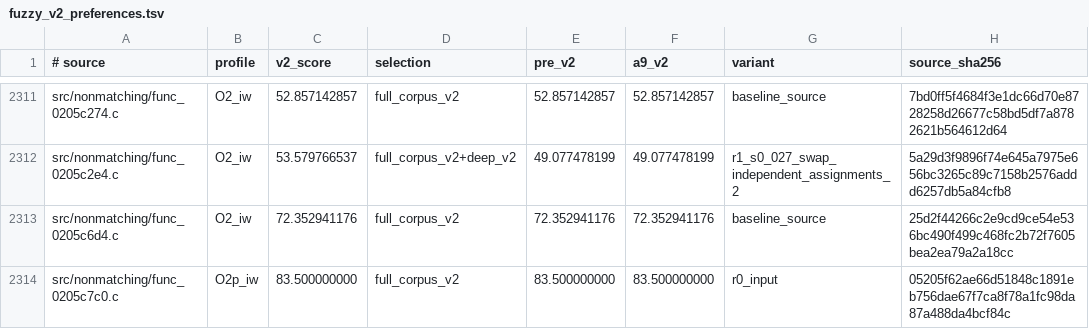
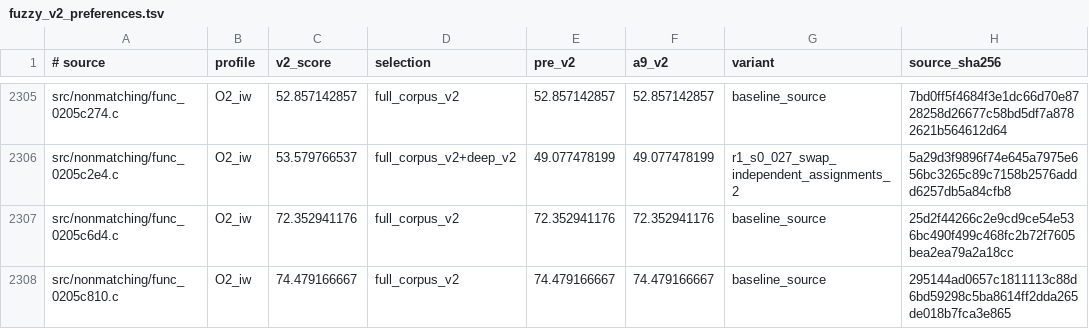
Before and after one commit to dothacktranslate/okamiden-decomp, a TSV file: config/arm9/fuzzy_v2_preferences.tsv, drawn as a sheet; only a part is shown, gaps mark what is left out; the shorter side is filled out with more unchanged rows; the diff covers the shown part only.

```diff
--- a/config/arm9/fuzzy_v2_preferences.tsv
+++ b/config/arm9/fuzzy_v2_preferences.tsv
@@ -2313,2 +2307 @@ src/nonmatching/func_0205c2e4.c	O2_iw	53.579766537	full_corpus_v2+deep_v2	49.077
 src/nonmatching/func_0205c6d4.c	O2_iw	72.352941176	full_corpus_v2	72.352941176	72.352941176	baseline_source	25d2f44266c2e9cd9ce54e536bc490f499c468fc2b72f7605bea2ea79a2a18cc
-src/nonmatching/func_0205c7c0.c	O2p_iw	83.500000000	full_corpus_v2	83.500000000	83.500000000	r0_input	05205f62ae66d51848c1891eb756dae67f7ca8f78a1fc98da87a488da4bcf84c
```
Also changed, not shown: 7 removed rows elsewhere in this file, config/arm9/mwcc_sources.tsv, 9 other files.
